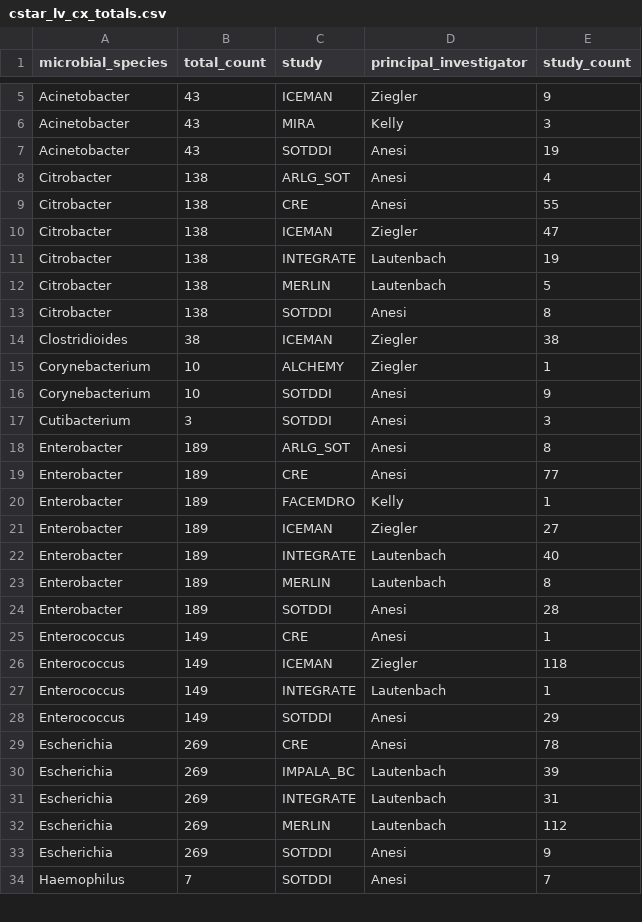
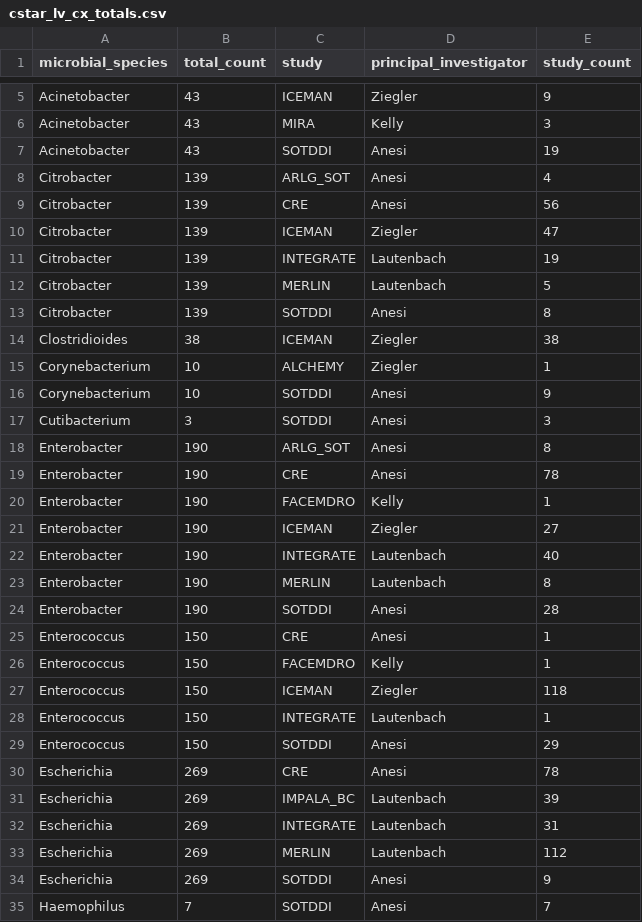
Before and after one commit to bjklab/motionlab-site, a CSV file: data_cstar/cstar_lv_cx_totals.csv, drawn as a sheet; only a part is shown, gaps mark what is left out; the diff covers the shown part only.

```diff
--- a/data_cstar/cstar_lv_cx_totals.csv
+++ b/data_cstar/cstar_lv_cx_totals.csv
@@ -7,8 +7,8 @@ Acinetobacter,43,MIRA,Kelly,3
 Acinetobacter,43,SOTDDI,Anesi,19
-Citrobacter,138,ARLG_SOT,Anesi,4
-Citrobacter,138,CRE,Anesi,55
-Citrobacter,138,ICEMAN,Ziegler,47
-Citrobacter,138,INTEGRATE,Lautenbach,19
-Citrobacter,138,MERLIN,Lautenbach,5
-Citrobacter,138,SOTDDI,Anesi,8
+Citrobacter,139,ARLG_SOT,Anesi,4
+Citrobacter,139,CRE,Anesi,56
+Citrobacter,139,ICEMAN,Ziegler,47
+Citrobacter,139,INTEGRATE,Lautenbach,19
+Citrobacter,139,MERLIN,Lautenbach,5
+Citrobacter,139,SOTDDI,Anesi,8
 Clostridioides,38,ICEMAN,Ziegler,38
@@ -17,13 +17,14 @@ Corynebacterium,10,SOTDDI,Anesi,9
 Cutibacterium,3,SOTDDI,Anesi,3
-Enterobacter,189,ARLG_SOT,Anesi,8
-Enterobacter,189,CRE,Anesi,77
-Enterobacter,189,FACEMDRO,Kelly,1
-Enterobacter,189,ICEMAN,Ziegler,27
-Enterobacter,189,INTEGRATE,Lautenbach,40
-Enterobacter,189,MERLIN,Lautenbach,8
-Enterobacter,189,SOTDDI,Anesi,28
-Enterococcus,149,CRE,Anesi,1
-Enterococcus,149,ICEMAN,Ziegler,118
-Enterococcus,149,INTEGRATE,Lautenbach,1
-Enterococcus,149,SOTDDI,Anesi,29
+Enterobacter,190,ARLG_SOT,Anesi,8
+Enterobacter,190,CRE,Anesi,78
+Enterobacter,190,FACEMDRO,Kelly,1
+Enterobacter,190,ICEMAN,Ziegler,27
+Enterobacter,190,INTEGRATE,Lautenbach,40
+Enterobacter,190,MERLIN,Lautenbach,8
+Enterobacter,190,SOTDDI,Anesi,28
+Enterococcus,150,CRE,Anesi,1
+Enterococcus,150,FACEMDRO,Kelly,1
+Enterococcus,150,ICEMAN,Ziegler,118
+Enterococcus,150,INTEGRATE,Lautenbach,1
+Enterococcus,150,SOTDDI,Anesi,29
 Escherichia,269,CRE,Anesi,78
```
Also changed, not shown: 22 edited cells elsewhere in this file, data_cstar/cre/study_specimen_totals_cre.csv, data_cstar/spaceman/study_specimen_totals_spaceman.csv, 42 other files.
